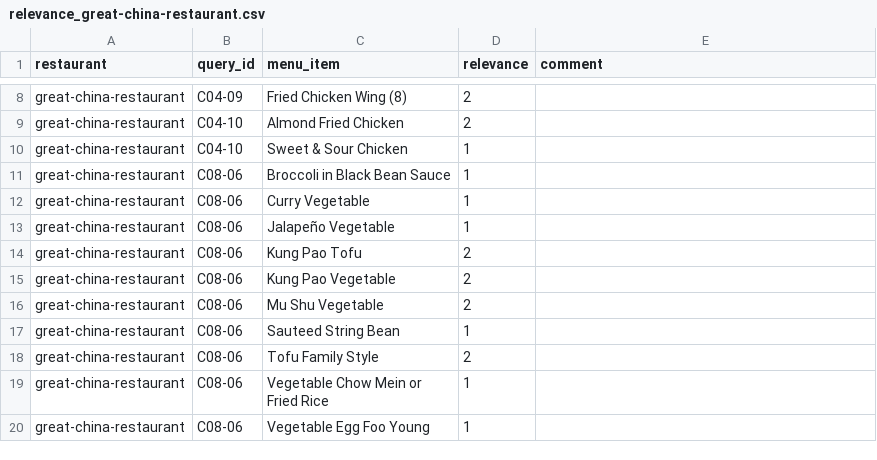
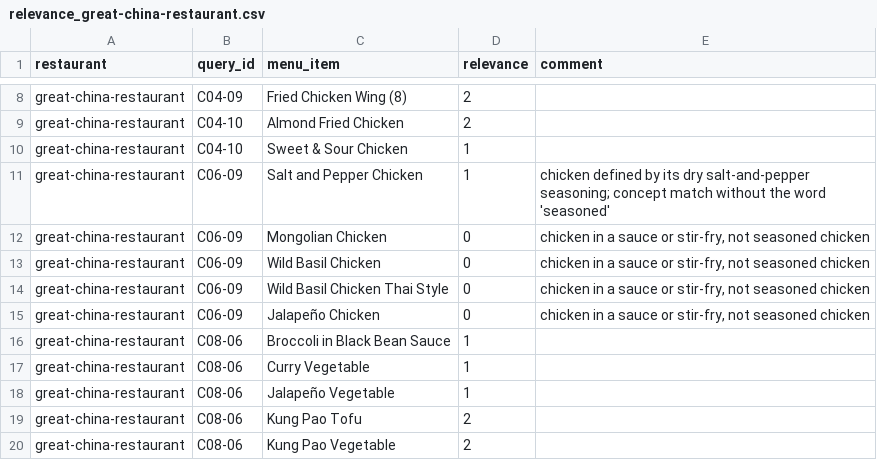
Before and after one commit to ahsank/restaurant-search, a CSV file: data/queries/relevance_great-china-restaurant.csv, drawn as a sheet; only a part is shown, gaps mark what is left out; the shorter side is filled out with more unchanged rows.

```diff
--- a/data/queries/relevance_great-china-restaurant.csv
+++ b/data/queries/relevance_great-china-restaurant.csv
@@ -10,2 +10,7 @@ great-china-restaurant,C04-10,Almond Fried Chicken,2,
 great-china-restaurant,C04-10,Sweet & Sour Chicken,1,
+great-china-restaurant,C06-09,Salt and Pepper Chicken,1,chicken defined by its dry salt-and-pepper seasoning; concept match without the word 'seasoned'
+great-china-restaurant,C06-09,Mongolian Chicken,0,"chicken in a sauce or stir-fry, not seasoned chicken"
+great-china-restaurant,C06-09,Wild Basil Chicken,0,"chicken in a sauce or stir-fry, not seasoned chicken"
+great-china-restaurant,C06-09,Wild Basil Chicken Thai Style,0,"chicken in a sauce or stir-fry, not seasoned chicken"
+great-china-restaurant,C06-09,Jalapeño Chicken,0,"chicken in a sauce or stir-fry, not seasoned chicken"
 great-china-restaurant,C08-06,Broccoli in Black Bean Sauce,1,
```
Also changed, not shown: data/queries/label_review_2026-10.csv, data/queries/relevance_plaza-garcia.csv.
